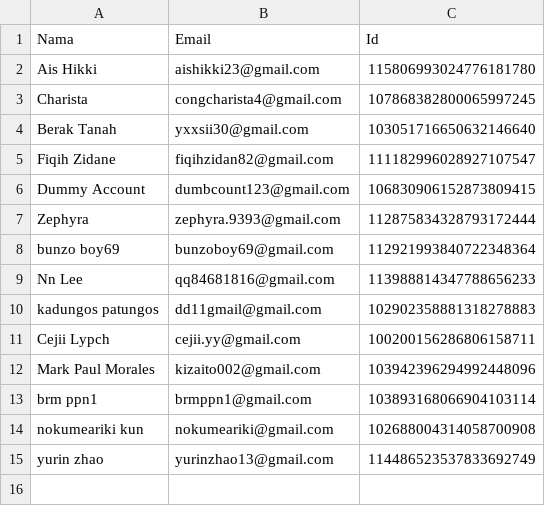
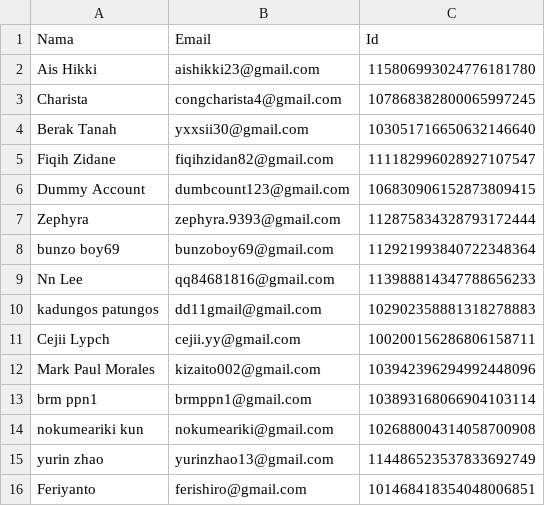
Before and after one commit to rebeatproject/AuditionMusic5, a CSV file: data/google-users.csv, drawn as a sheet.

Commit message:
log: google Feriyanto

```diff
--- a/data/google-users.csv
+++ b/data/google-users.csv
@@ -15 +15,2 @@ nokumeariki kun,nokumeariki@gmail.com,102688004314058700908
 yurin zhao,yurinzhao13@gmail.com,114486523537833692749
+Feriyanto,ferishiro@gmail.com,101468418354048006851
```
